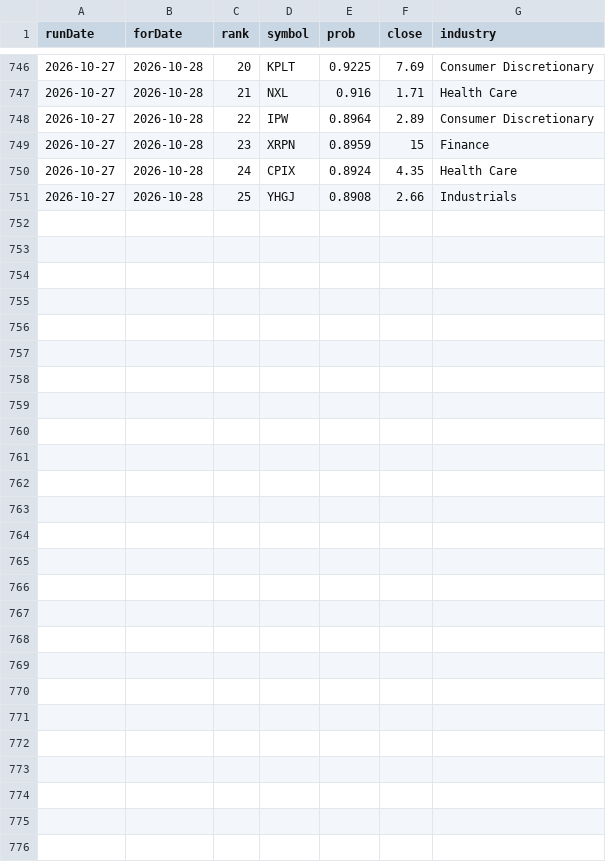
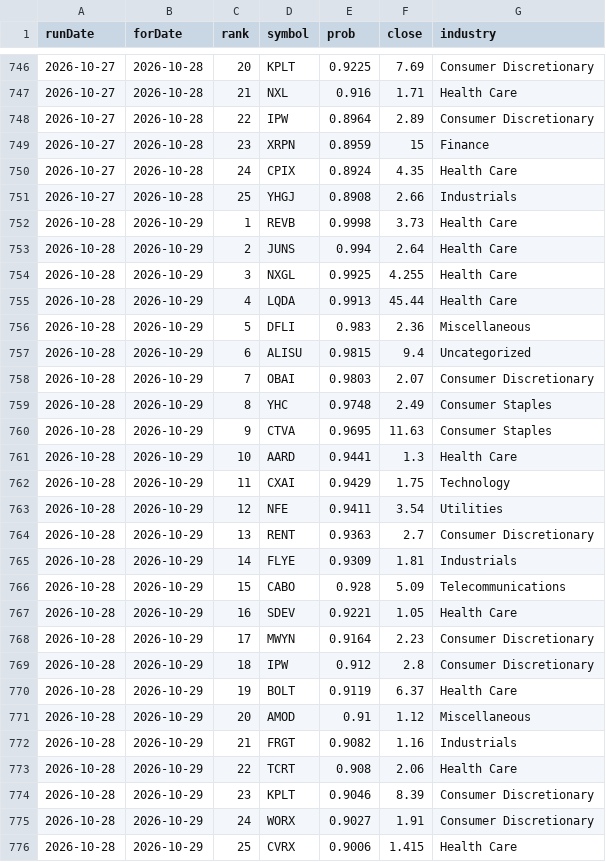
Before and after one commit to ozkanpakdil/top-us-stock-tickers, a CSV file: docs/data/screener/premovers_log.csv, drawn as a sheet; only a part is shown, gaps mark what is left out.

```diff
--- a/docs/data/screener/premovers_log.csv
+++ b/docs/data/screener/premovers_log.csv
@@ -751 +751,26 @@ runDate,forDate,rank,symbol,prob,close,industry
 2026-10-27,2026-10-28,25,YHGJ,0.8908,2.66,Industrials
+2026-10-28,2026-10-29,1,REVB,0.9998,3.73,Health Care
+2026-10-28,2026-10-29,2,JUNS,0.994,2.64,Health Care
+2026-10-28,2026-10-29,3,NXGL,0.9925,4.255,Health Care
+2026-10-28,2026-10-29,4,LQDA,0.9913,45.44,Health Care
+2026-10-28,2026-10-29,5,DFLI,0.983,2.36,Miscellaneous
+2026-10-28,2026-10-29,6,ALISU,0.9815,9.4,Uncategorized
+2026-10-28,2026-10-29,7,OBAI,0.9803,2.07,Consumer Discretionary
+2026-10-28,2026-10-29,8,YHC,0.9748,2.49,Consumer Staples
+2026-10-28,2026-10-29,9,CTVA,0.9695,11.63,Consumer Staples
+2026-10-28,2026-10-29,10,AARD,0.9441,1.3,Health Care
+2026-10-28,2026-10-29,11,CXAI,0.9429,1.75,Technology
+2026-10-28,2026-10-29,12,NFE,0.9411,3.54,Utilities
+2026-10-28,2026-10-29,13,RENT,0.9363,2.7,Consumer Discretionary
+2026-10-28,2026-10-29,14,FLYE,0.9309,1.81,Industrials
+2026-10-28,2026-10-29,15,CABO,0.928,5.09,Telecommunications
+2026-10-28,2026-10-29,16,SDEV,0.9221,1.05,Health Care
+2026-10-28,2026-10-29,17,MWYN,0.9164,2.23,Consumer Discretionary
+2026-10-28,2026-10-29,18,IPW,0.912,2.8,Consumer Discretionary
+2026-10-28,2026-10-29,19,BOLT,0.9119,6.37,Health Care
+2026-10-28,2026-10-29,20,AMOD,0.91,1.12,Miscellaneous
+2026-10-28,2026-10-29,21,FRGT,0.9082,1.16,Industrials
+2026-10-28,2026-10-29,22,TCRT,0.908,2.06,Health Care
+2026-10-28,2026-10-29,23,KPLT,0.9046,8.39,Consumer Discretionary
+2026-10-28,2026-10-29,24,WORX,0.9027,1.91,Consumer Discretionary
+2026-10-28,2026-10-29,25,CVRX,0.9006,1.415,Health Care
```
Also changed, not shown: by_industry/consumer_discretionary.csv, by_industry/finance.csv, 23 other files.
